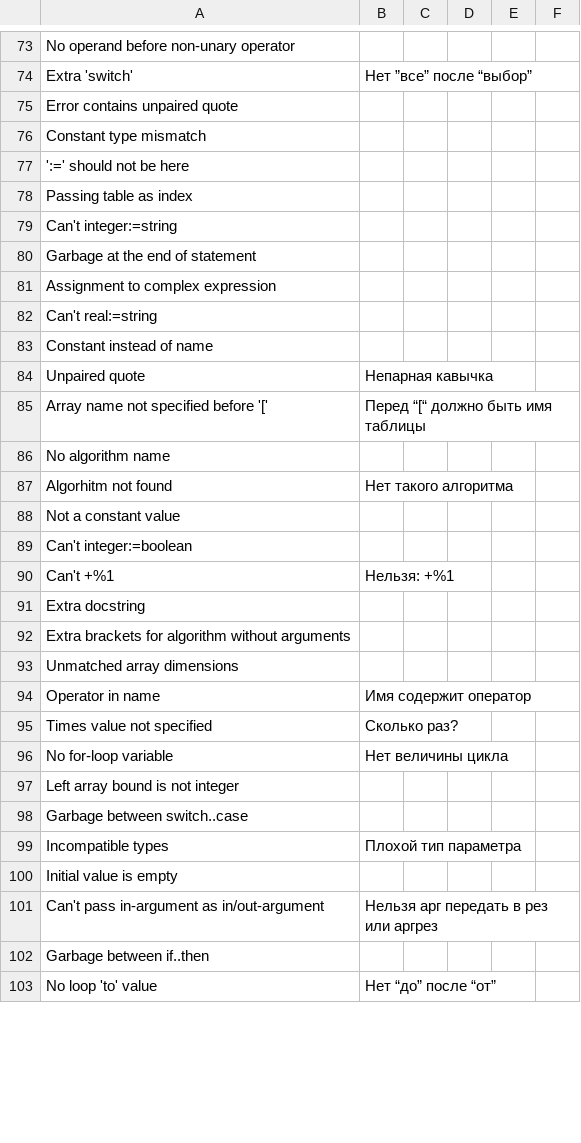
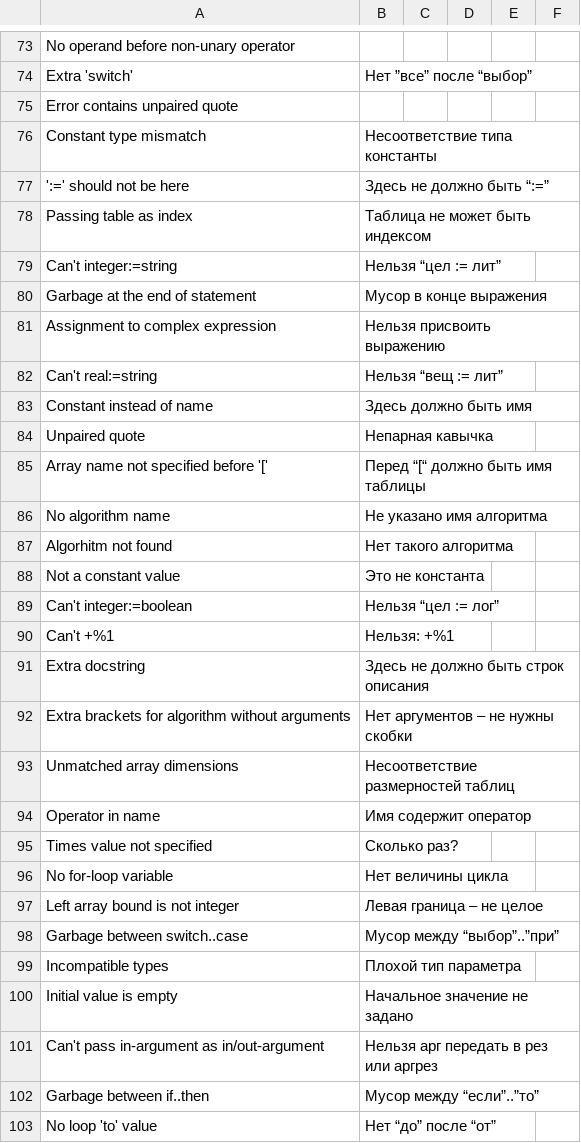
Before and after one commit to victor-yacovlev/kumir2, a CSV file: share/kumir2/kumiranalizer/messages.csv, drawn as a sheet; only a part is shown, gaps mark what is left out; the diff covers the shown part only.

Commit message:
git-svn-id: http://lpm.org.ru/svn/kumir2@384 382dccb8-6cdf-11e0-9640-eb60159f4418

```diff
--- a/share/kumir2/kumiranalizer/messages.csv
+++ b/share/kumir2/kumiranalizer/messages.csv
@@ -76,8 +76,8 @@
-"Constant type mismatch";"";"";"";"";"";
-"':=' should not be here";"";"";"";"";"";
-"Passing table as index";"";"";"";"";"";
-"Can't integer:=string";"";"";"";"";"";
-"Garbage at the end of statement";"";"";"";"";"";
-"Assignment to complex expression";"";"";"";"";"";
-"Can't real:=string";"";"";"";"";"";
-"Constant instead of name";"";"";"";"";"";
+"Constant type mismatch";"Несоответствие типа константы";;;;
+"':=' should not be here";"Здесь не должно быть “:=”";;;;
+"Passing table as index";"Таблица не может быть индексом";;;;
+"Can't integer:=string";"Нельзя “цел := лит”";;;;
+"Garbage at the end of statement";"Мусор в конце выражения";;;;
+"Assignment to complex expression";"Нельзя присвоить выражению";;;;
+"Can't real:=string";"Нельзя “вещ := лит”";;;;
+"Constant instead of name";"Здесь должно быть имя";;;;
@@ -86 +86 @@
-"No algorithm name";"";"";"";"";"";
+"No algorithm name";"Не указано имя алгоритма";;;;
@@ -88,2 +88,2 @@
-"Not a constant value";"";"";"";"";"";
-"Can't integer:=boolean";"";"";"";"";"";
+"Not a constant value";"Это не константа";;;;
+"Can't integer:=boolean";"Нельзя “цел := лог”";;;;
@@ -91,3 +91,3 @@
-"Extra docstring";"";"";"";"";"";
-"Extra brackets for algorithm without arguments";"";"";"";"";"";
-"Unmatched array dimensions";"";"";"";"";"";
+"Extra docstring";"Здесь не должно быть строк описания";;;;
+"Extra brackets for algorithm without arguments";"Нет аргументов – не нужны скобки";;;;
+"Unmatched array dimensions";"Несоответствие размерностей таблиц";;;;
@@ -97,2 +97,2 @@
-"Left array bound is not integer";"";"";"";"";"";
-"Garbage between switch..case";"";"";"";"";"";
+"Left array bound is not integer";"Левая граница – не целое";;;;
+"Garbage between switch..case";"Мусор между “выбор”..”при”";;;;
@@ -100 +100 @@
-"Initial value is empty";"";"";"";"";"";
+"Initial value is empty";"Начальное значение не задано";;;;
@@ -102 +102 @@
-"Garbage between if..then";"";"";"";"";"";
+"Garbage between if..then";"Мусор между “если”..”то”";;;;
```
Also changed, not shown: 77 edited cells elsewhere in this file.
